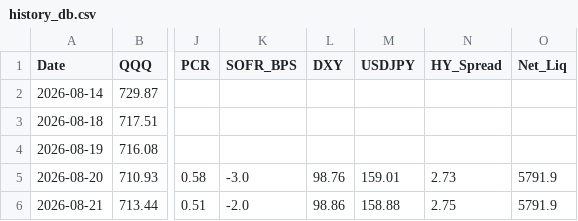
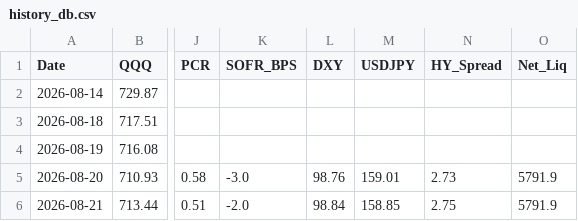
Before and after one commit to sherlocks0709-afk/Reader, a CSV file: history_db.csv, drawn as a sheet; only a part is shown, gaps mark what is left out; the diff names each change by its address in the sheet, - before the commit and + after, or states it on an @@ line.

```diff
--- a/history_db.csv
+++ b/history_db.csv
-L6 (DXY): 98.86
+L6 (DXY): 98.84
-M6 (USDJPY): 158.88
+M6 (USDJPY): 158.85
```
